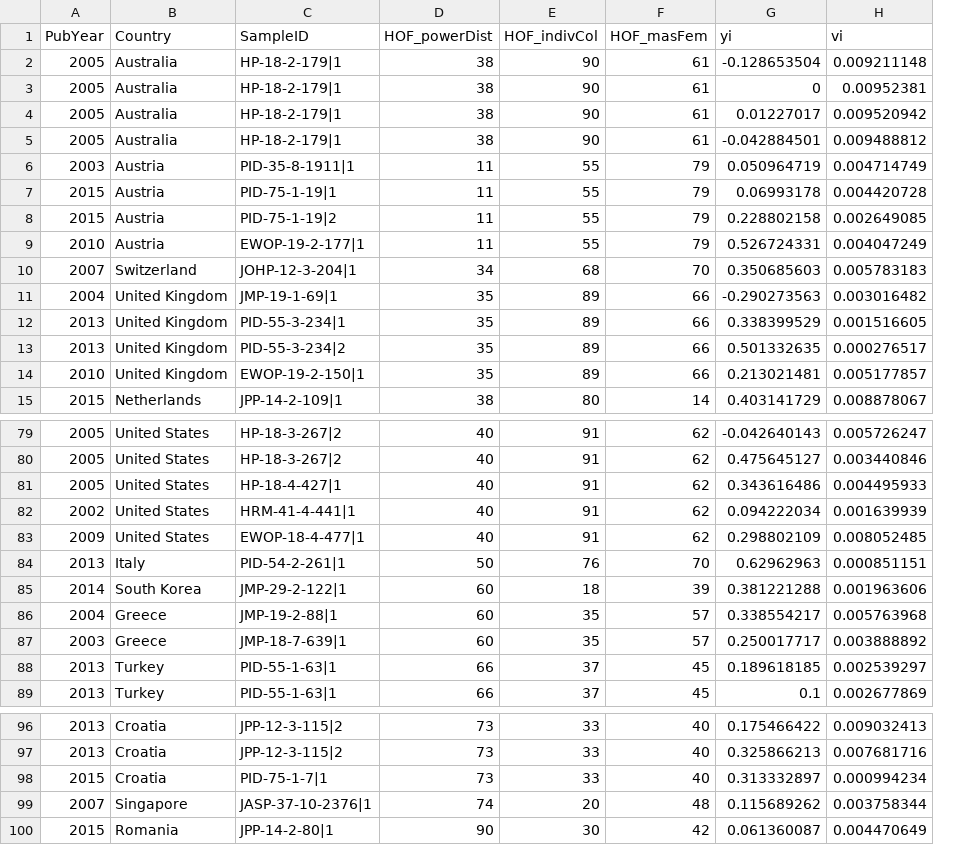
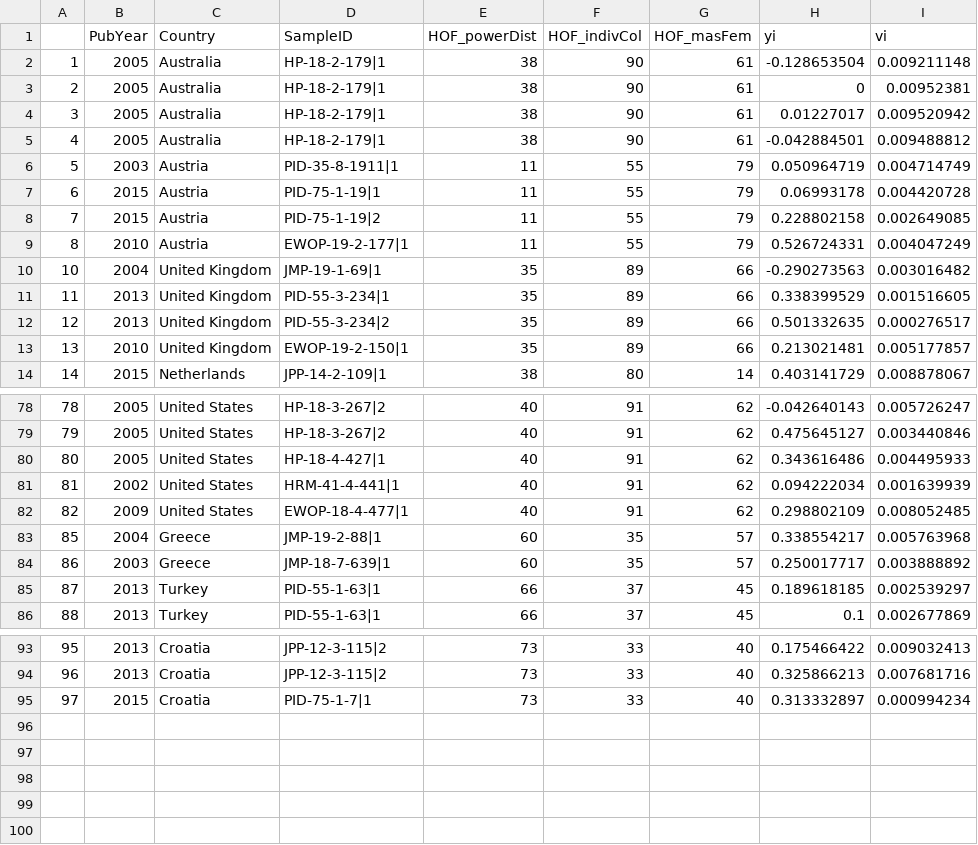
Before and after one commit to jamiefield/jamiefield.github.io, a CSV file: files/test.csv, drawn as a sheet; only a part is shown, gaps mark what is left out; removed rows and columns are numbered as before the commit, all else as after; the diff names each change by its address in the sheet, - before the commit and + after, or states it on an @@ line.

Commit message:
Add files via upload

```diff
--- a/files/test.csv
+++ b/files/test.csv
+column A, rows 2-14: 1 | 2 | 3 | 4 | 5 | 6 | 7 | 8 | 10 | 11 | 12 | 13 | 14; rows 78-86: 78 | 79 | 80 | 81 | 82 | 85 | 86 | 87 | 88; rows 93-95: 95 | 96 | 97
-row 10: 2007 | Switzerland | JOHP-12-3-204|1 | 34 | 68 | 70 | 0.350685603 | 0.005783183
-row 84: 2013 | Italy | PID-54-2-261|1 | 50 | 76 | 70 | 0.62962963 | 0.000851151
-row 85: 2014 | South Korea | JMP-29-2-122|1 | 60 | 18 | 39 | 0.381221288 | 0.001963606
-row 99: 2007 | Singapore | JASP-37-10-2376|1 | 74 | 20 | 48 | 0.115689262 | 0.003758344
-row 100: 2015 | Romania | JPP-14-2-80|1 | 90 | 30 | 42 | 0.061360087 | 0.004470649
```
